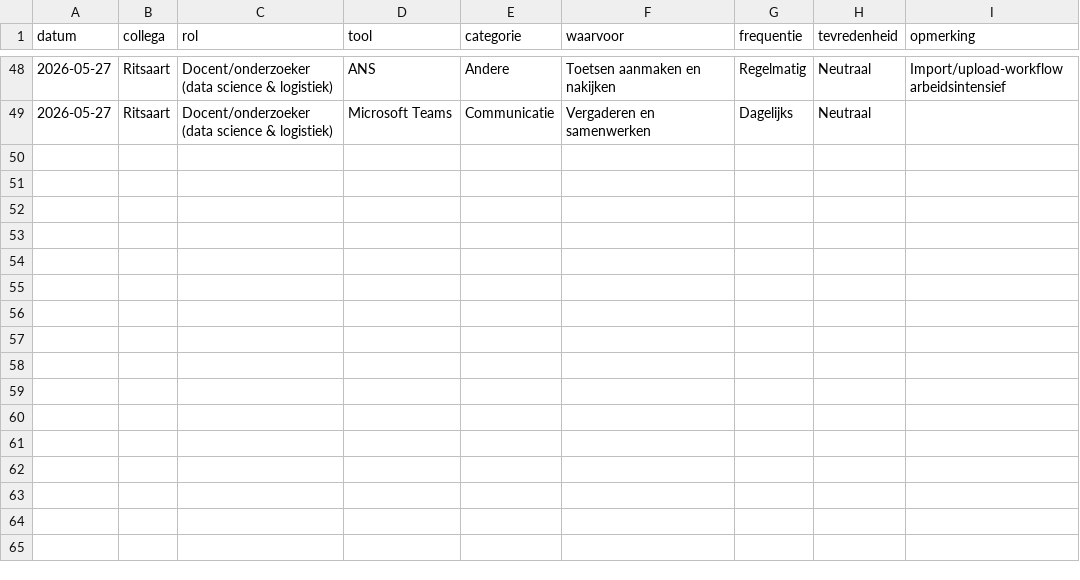
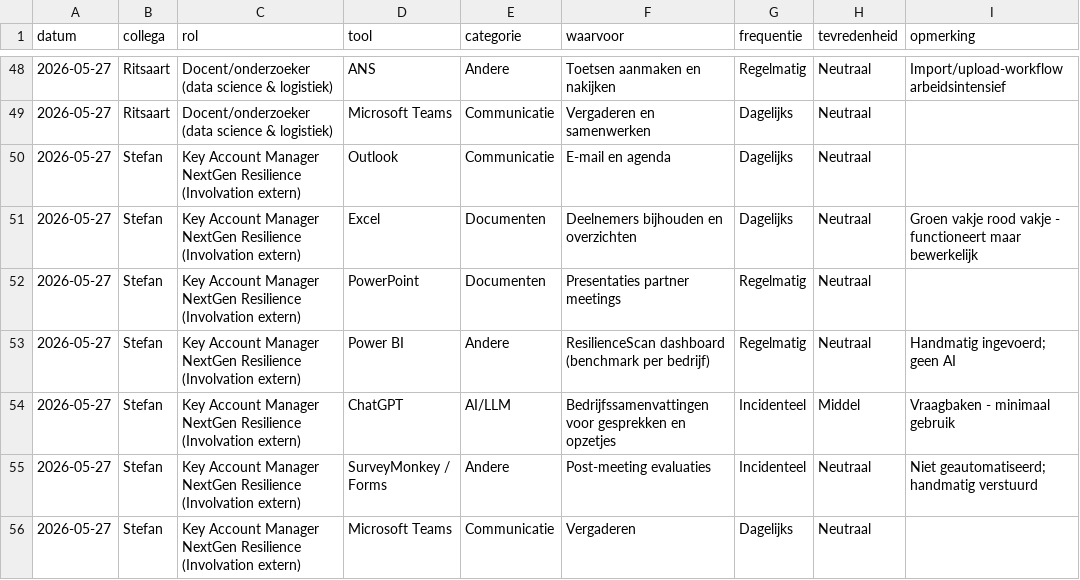
Before and after one commit to Windesheim-A-I-Support/Inventarisatie-kleine-AI-toepassingen-binnen-het-team, a CSV file: data/tools-in-gebruik.csv, drawn as a sheet; only a part is shown, gaps mark what is left out.

```diff
--- a/data/tools-in-gebruik.csv
+++ b/data/tools-in-gebruik.csv
@@ -49 +49,8 @@ datum,collega,rol,tool,categorie,waarvoor,frequentie,tevredenheid,opmerking
 2026-05-27,Ritsaart,Docent/onderzoeker (data science & logistiek),Microsoft Teams,Communicatie,Vergaderen en samenwerken,Dagelijks,Neutraal,
+2026-05-27,Stefan,Key Account Manager NextGen Resilience (Involvation extern),Outlook,Communicatie,E-mail en agenda,Dagelijks,Neutraal,
+2026-05-27,Stefan,Key Account Manager NextGen Resilience (Involvation extern),Excel,Documenten,Deelnemers bijhouden en overzichten,Dagelijks,Neutraal,"Groen vakje rood vakje" - functioneert maar bewerkelijk
+2026-05-27,Stefan,Key Account Manager NextGen Resilience (Involvation extern),PowerPoint,Documenten,Presentaties partner meetings,Regelmatig,Neutraal,
+2026-05-27,Stefan,Key Account Manager NextGen Resilience (Involvation extern),Power BI,Andere,ResilienceScan dashboard (benchmark per bedrijf),Regelmatig,Neutraal,Handmatig ingevoerd; geen AI
+2026-05-27,Stefan,Key Account Manager NextGen Resilience (Involvation extern),ChatGPT,AI/LLM,Bedrijfssamenvattingen voor gesprekken en opzetjes,Incidenteel,Middel,Vraagbaken - minimaal gebruik
+2026-05-27,Stefan,Key Account Manager NextGen Resilience (Involvation extern),SurveyMonkey / Forms,Andere,Post-meeting evaluaties,Incidenteel,Neutraal,Niet geautomatiseerd; handmatig verstuurd
+2026-05-27,Stefan,Key Account Manager NextGen Resilience (Involvation extern),Microsoft Teams,Communicatie,Vergaderen,Dagelijks,Neutraal,
```
Also changed, not shown: data/radartjes.csv, 2 other files.
